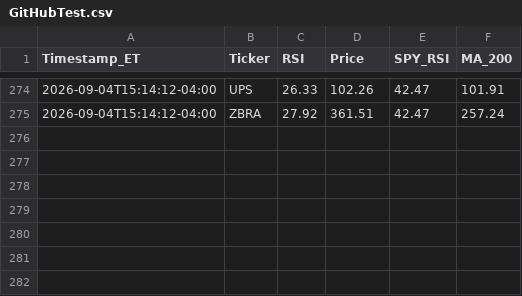
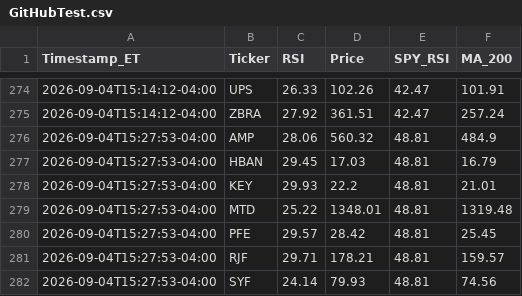
Before and after one commit to JDIL07/S-P-RSI-Tracker, a CSV file: GitHubTest.csv, drawn as a sheet; only a part is shown, gaps mark what is left out; the diff names each change by its address in the sheet, - before the commit and + after, or states it on an @@ line.

```diff
--- a/GitHubTest.csv
+++ b/GitHubTest.csv
+row 276: 2026-09-04T15:27:53-04:00 | AMP | 28.06 | 560.32 | 48.81 | 484.9
+row 277: 2026-09-04T15:27:53-04:00 | HBAN | 29.45 | 17.03 | 48.81 | 16.79
+row 278: 2026-09-04T15:27:53-04:00 | KEY | 29.93 | 22.2 | 48.81 | 21.01
+row 279: 2026-09-04T15:27:53-04:00 | MTD | 25.22 | 1348.01 | 48.81 | 1319.48
+row 280: 2026-09-04T15:27:53-04:00 | PFE | 29.57 | 28.42 | 48.81 | 25.45
+row 281: 2026-09-04T15:27:53-04:00 | RJF | 29.71 | 178.21 | 48.81 | 159.57
+row 282: 2026-09-04T15:27:53-04:00 | SYF | 24.14 | 79.93 | 48.81 | 74.56
```
Also changed, not shown: 1 other file.
